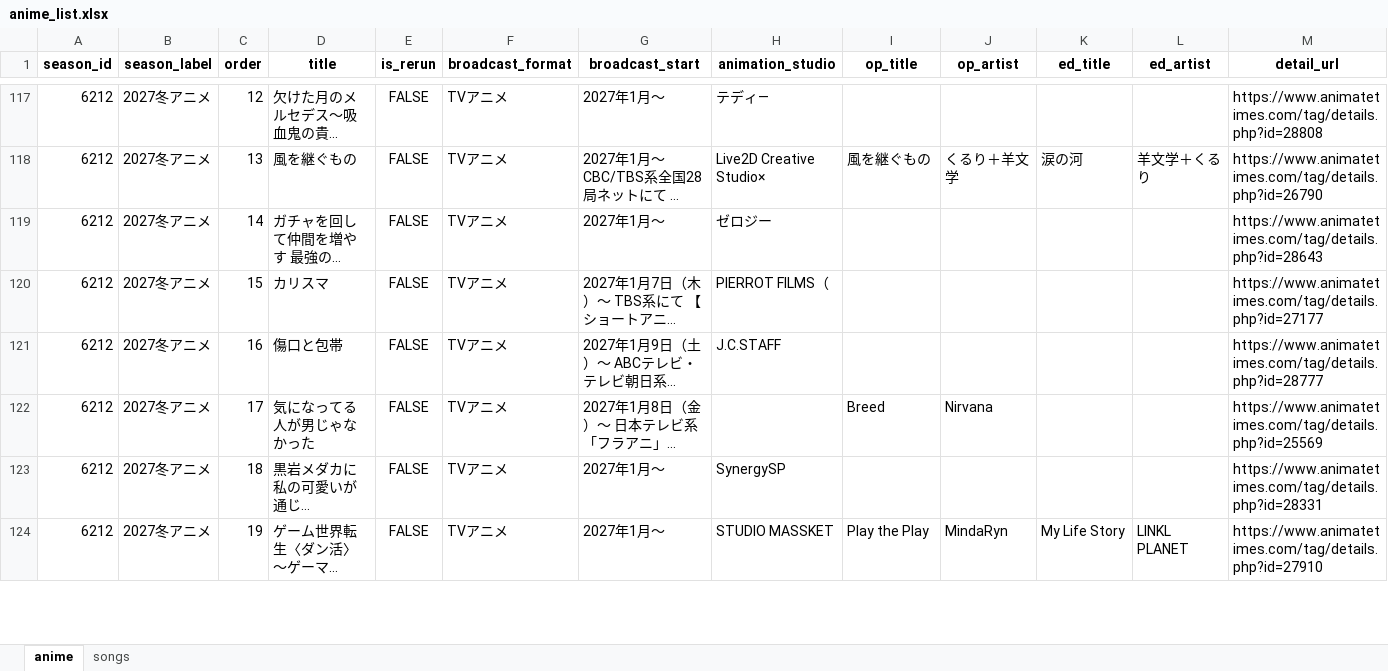
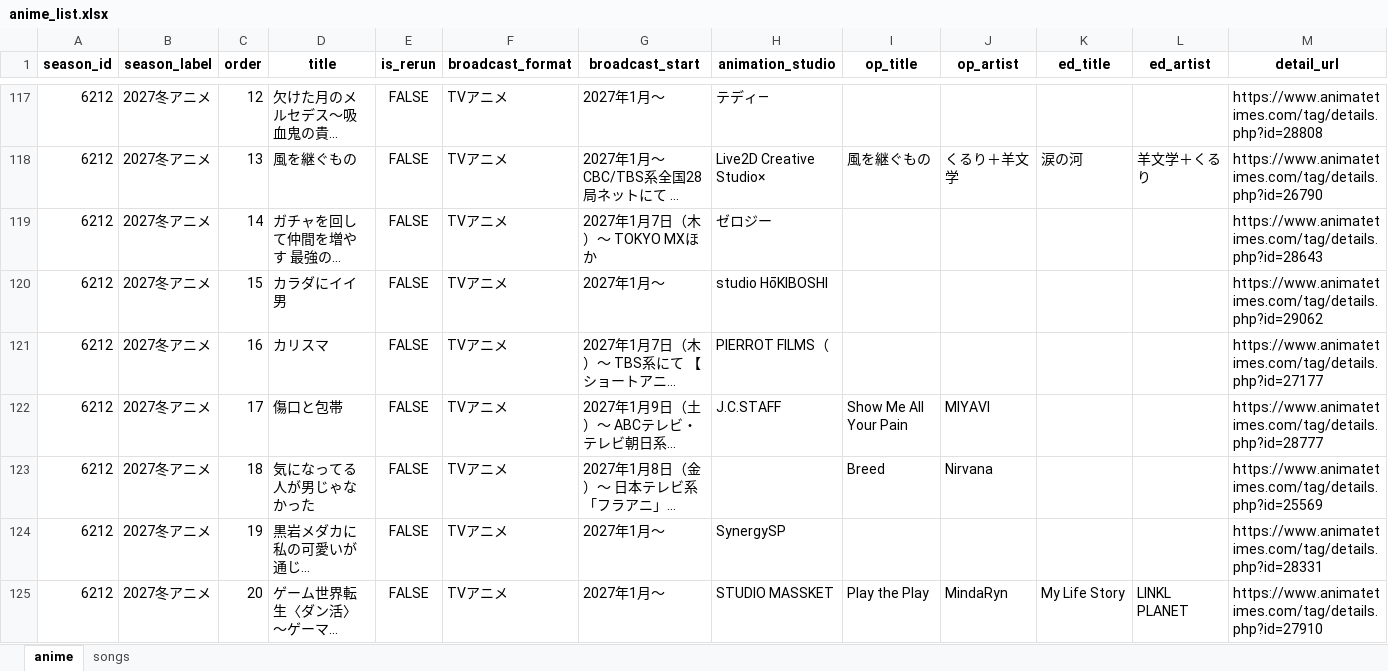
Before and after one commit to Anisong-Ranking/anime-list-updater, an Excel workbook: data/anime_list.xlsx, sheet anime, drawn as a sheet; only a part is shown, gaps mark what is left out; long unchanged cells end in …; values as stored, in another font and other column widths than the file's, no borders; addresses are those after the commit; the diff covers the shown part only; the diff names each change by its address in the sheet, - before the commit and + after, or states it on an @@ line.

Commit message:
auto: anime list update (PC) 2026-11-11

```diff
--- a/data/anime_list.xlsx (sheet anime)
+++ b/data/anime_list.xlsx (sheet anime)
-G119 (broadcast_start): 2027年1月～
+G119 (broadcast_start): 2027年1月7日（木）～ TOKYO MXほか
+row 120: 6212 | 2027冬アニメ | 15 | カラダにイイ男 | FALSE | TVアニメ | 2027年1月～ | studio HōKIBOSHI |  |  |  |  | https://www.animatetimes.com/tag/details.php?id=29062
-C121 (order): 15
+C121 (order): 16
-C122 (order): 16
+C122 (order): 17
-I122 (op_title): (empty)
+I122 (op_title): Show Me All Your Pain
-J122 (op_artist): (empty)
+J122 (op_artist): MIYAVI
-C123 (order): 17
+C123 (order): 18
-C124 (order): 18
+C124 (order): 19
-C125 (order): 19
+C125 (order): 20
```
Also changed, not shown: 1 added row, 1 removed row and 50 edited cells elsewhere in this sheet, sheet songs, 5 other files.
